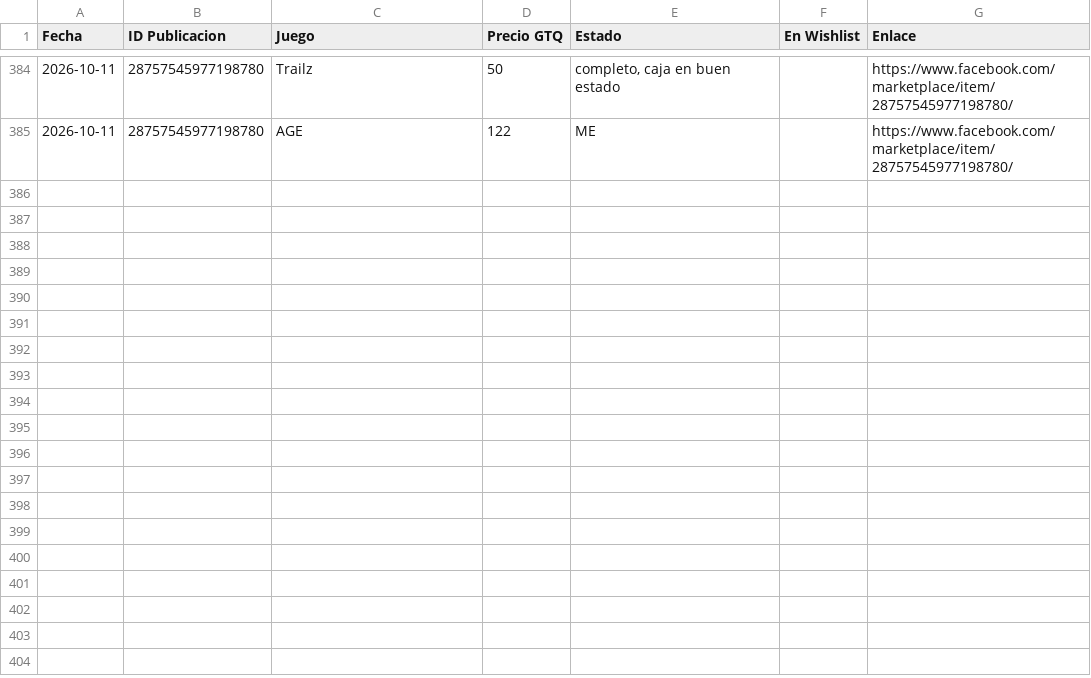
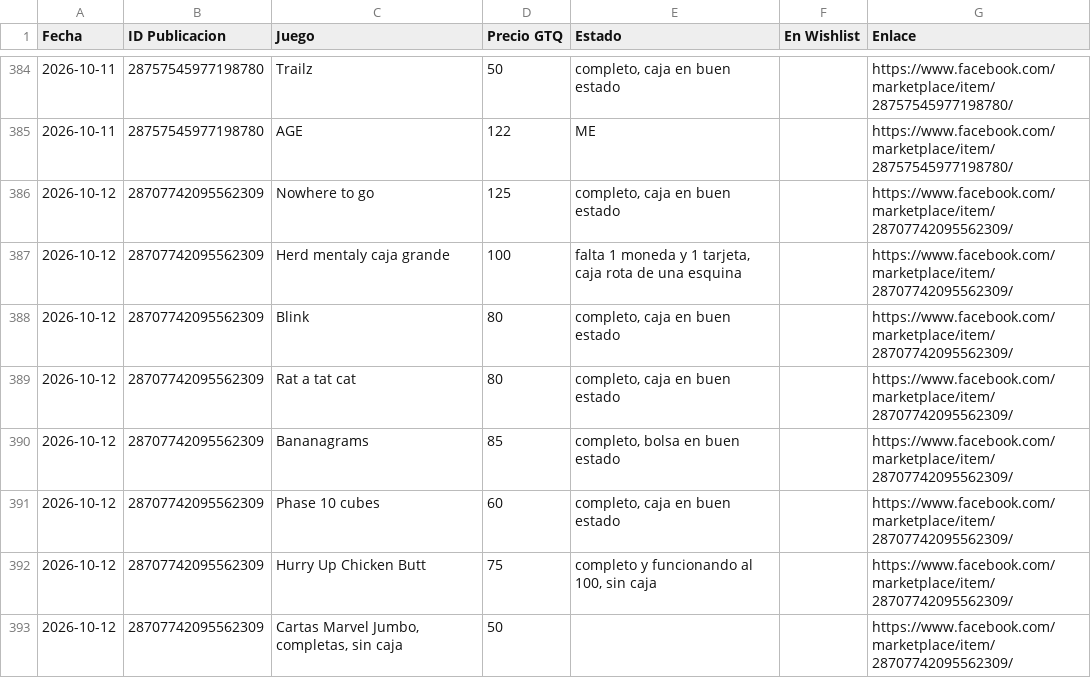
Before and after one commit to Josecito1002/boardgames-tracker, a CSV file: historial.csv, drawn as a sheet; only a part is shown, gaps mark what is left out; the diff names each change by its address in the sheet, - before the commit and + after, or states it on an @@ line.

```diff
--- a/historial.csv
+++ b/historial.csv
+row 386: 2026-10-12 | 28707742095562309 | Nowhere to go | 125 | completo, caja en buen estado |  | https://www.facebook.com/marketplace/item/28707742095562309/
+row 387: 2026-10-12 | 28707742095562309 | Herd mentaly caja grande | 100 | falta 1 moneda y 1 tarjeta, caja rota de una esquina |  | https://www.facebook.com/marketplace/item/28707742095562309/
+row 388: 2026-10-12 | 28707742095562309 | Blink | 80 | completo, caja en buen estado |  | https://www.facebook.com/marketplace/item/28707742095562309/
+row 389: 2026-10-12 | 28707742095562309 | Rat a tat cat | 80 | completo, caja en buen estado |  | https://www.facebook.com/marketplace/item/28707742095562309/
+row 390: 2026-10-12 | 28707742095562309 | Bananagrams | 85 | completo, bolsa en buen estado |  | https://www.facebook.com/marketplace/item/28707742095562309/
+row 391: 2026-10-12 | 28707742095562309 | Phase 10 cubes | 60 | completo, caja en buen estado |  | https://www.facebook.com/marketplace/item/28707742095562309/
+row 392: 2026-10-12 | 28707742095562309 | Hurry Up Chicken Butt | 75 | completo y funcionando al 100, sin caja |  | https://www.facebook.com/marketplace/item/28707742095562309/
+row 393: 2026-10-12 | 28707742095562309 | Cartas Marvel Jumbo, completas, sin caja | 50 |  |  | https://www.facebook.com/marketplace/item/28707742095562309/
```
Also changed, not shown: 1 other file.
